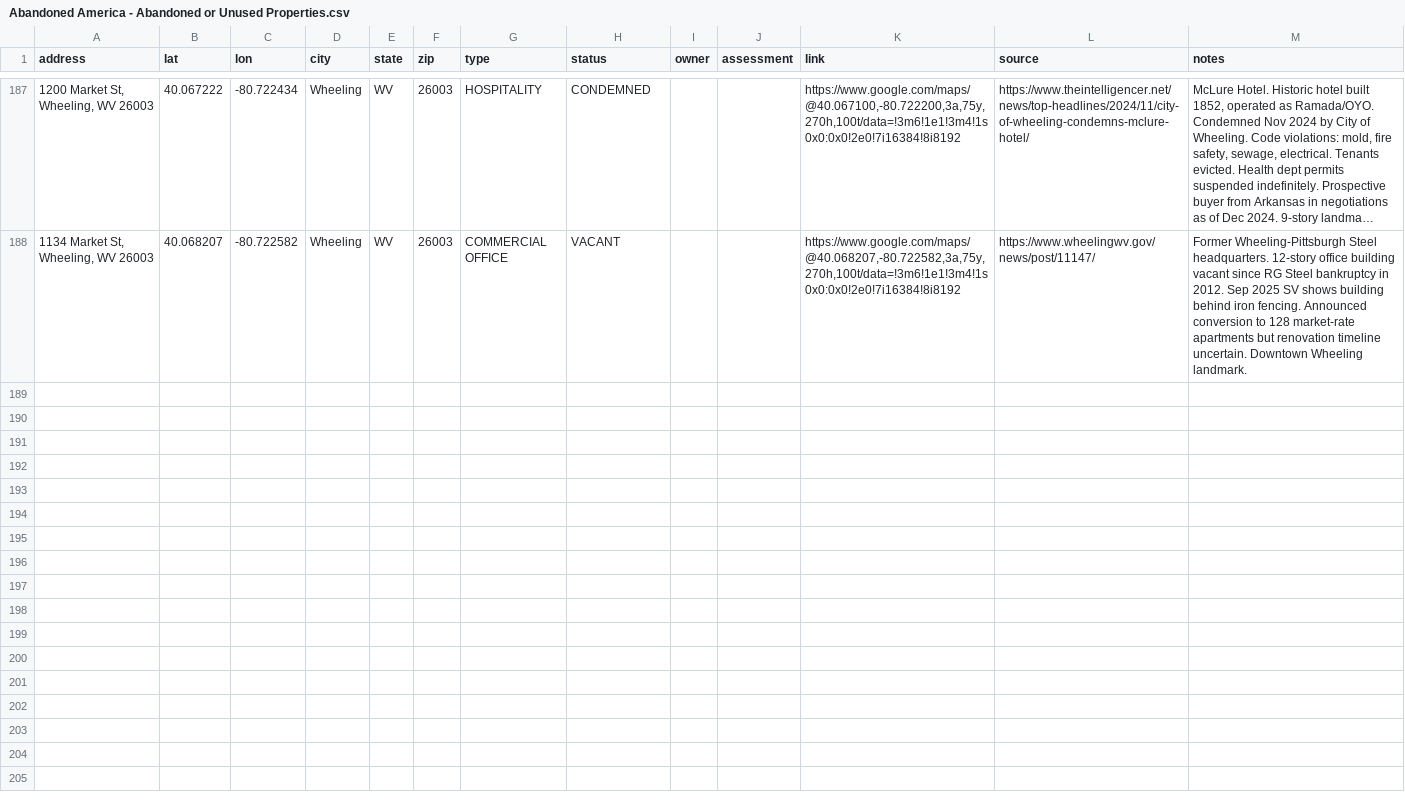
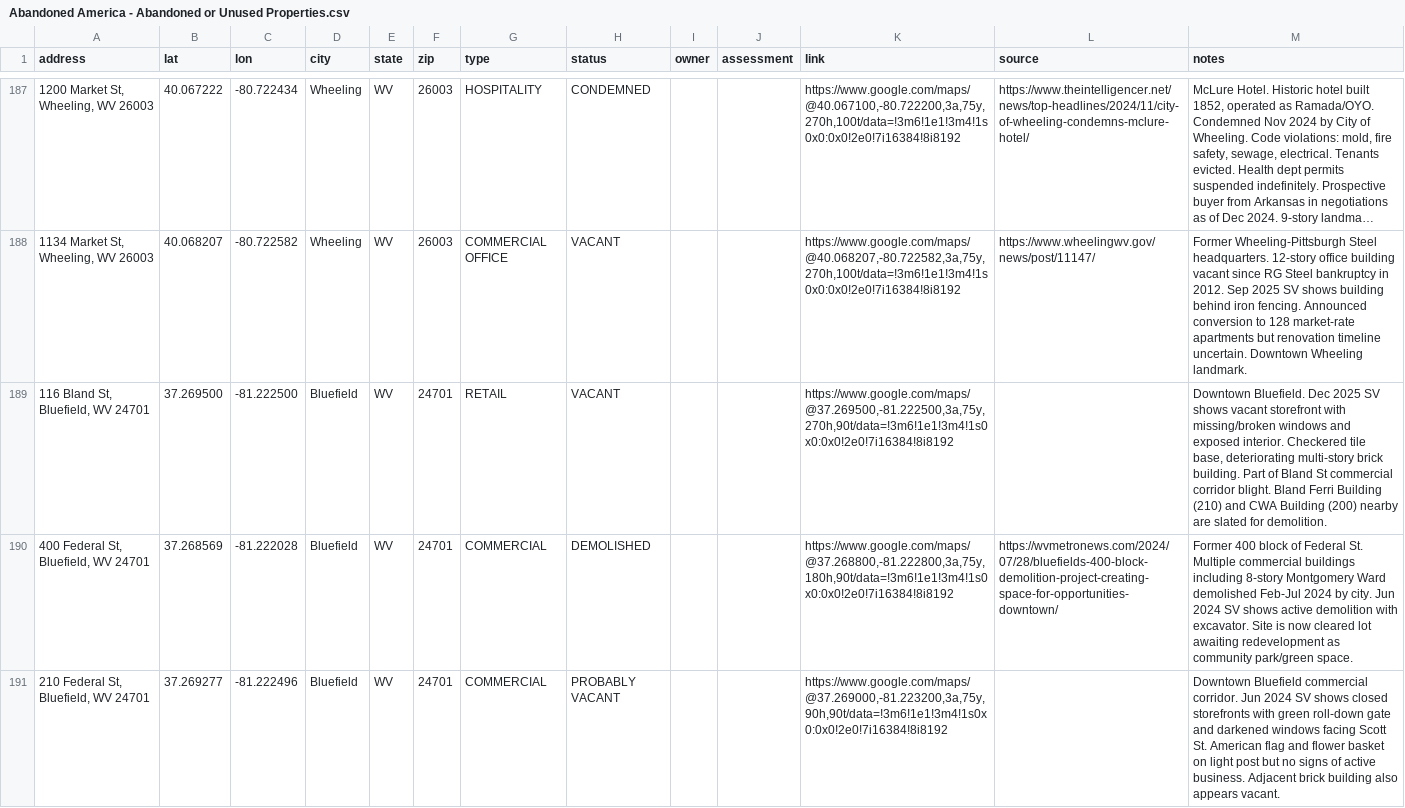
Before and after one commit to coldapache/AbandonedAmerica, a CSV file: Abandoned America - Abandoned or Unused Properties.csv, drawn as a sheet; only a part is shown, gaps mark what is left out; long unchanged cells end in …; the diff names each change by its address in the sheet, - before the commit and + after, or states it on an @@ line.

```diff
--- a/Abandoned America - Abandoned or Unused Properties.csv
+++ b/Abandoned America - Abandoned or Unused Properties.csv
+row 189: 116 Bland St, Bluefield, WV 24701 | 37.269500 | -81.222500 | Bluefield | WV | 24701 | RETAIL | VACANT |  |  | https://www.google.com/maps/@37.269500,-81.222500,3a,75y,270h,90t/data=!3m6!1e1!3m4!1s0x0:0x0!2e0!7i16384!8i8192 |  | Downtown Bluefield. Dec 2025 SV shows vacant storefront with missing/broken windows and exposed interior. Checkered tile base, deteriorating multi-story brick building. Part of Bland St commercial corridor blight. Bland Ferri Building (210) and CWA Building (200) nearby are slated for demolition.
+row 190: 400 Federal St, Bluefield, WV 24701 | 37.268569 | -81.222028 | Bluefield | WV | 24701 | COMMERCIAL | DEMOLISHED |  |  | https://www.google.com/maps/@37.268800,-81.222800,3a,75y,180h,90t/data=!3m6!1e1!3m4!1s0x0:0x0!2e0!7i16384!8i8192 | https://wvmetronews.com/2024/07/28/bluefields-400-block-demolition-project-creating-space-for-opportunities-downtown/ | Former 400 block of Federal St. Multiple commercial buildings including 8-story Montgomery Ward demolished Feb-Jul 2024 by city. Jun 2024 SV shows active demolition with excavator. Site is now cleared lot awaiting redevelopment as community park/green space.
+row 191: 210 Federal St, Bluefield, WV 24701 | 37.269277 | -81.222496 | Bluefield | WV | 24701 | COMMERCIAL | PROBABLY VACANT |  |  | https://www.google.com/maps/@37.269000,-81.223200,3a,75y,90h,90t/data=!3m6!1e1!3m4!1s0x0:0x0!2e0!7i16384!8i8192 |  | Downtown Bluefield commercial corridor. Jun 2024 SV shows closed storefronts with green roll-down gate and darkened windows facing Scott St. American flag and flower basket on light post but no signs of active business. Adjacent brick building also appears vacant.
```
